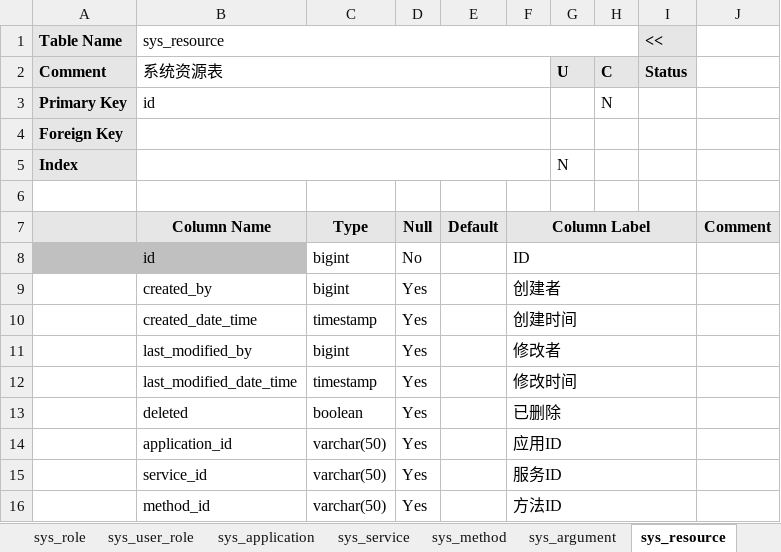
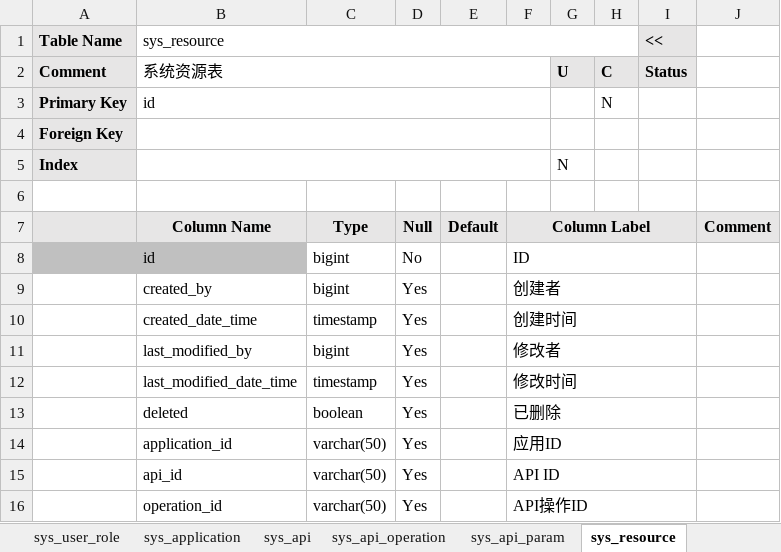
Before and after one commit to bashuyi/qbc, an Excel workbook: doc/DB.xlsm, sheet sys_resource, drawn as a sheet; values as stored, in another font and other column widths than the file's, no borders; the diff names each change by its address in the sheet, - before the commit and + after, or states it on an @@ line.

```diff
--- a/doc/DB.xlsm (sheet sys_resource)
+++ b/doc/DB.xlsm (sheet sys_resource)
-sheet tab: sys_service
+sheet tab: sys_api
-sheet tab: sys_method
+sheet tab: sys_api_operation
-sheet tab: sys_argument
+sheet tab: sys_api_param
-B15 (sys_resource): service_id
+B15 (sys_resource): api_id
-F15: 服务ID
+F15: API ID
-B16 (sys_resource): method_id
+B16 (sys_resource): operation_id
-F16: 方法ID
+F16: API操作ID
```
Also changed, not shown: sheet ~Index~, sheet sys_api_param, sheet sys_api_operation, sheet sys_api, 9 other files.
